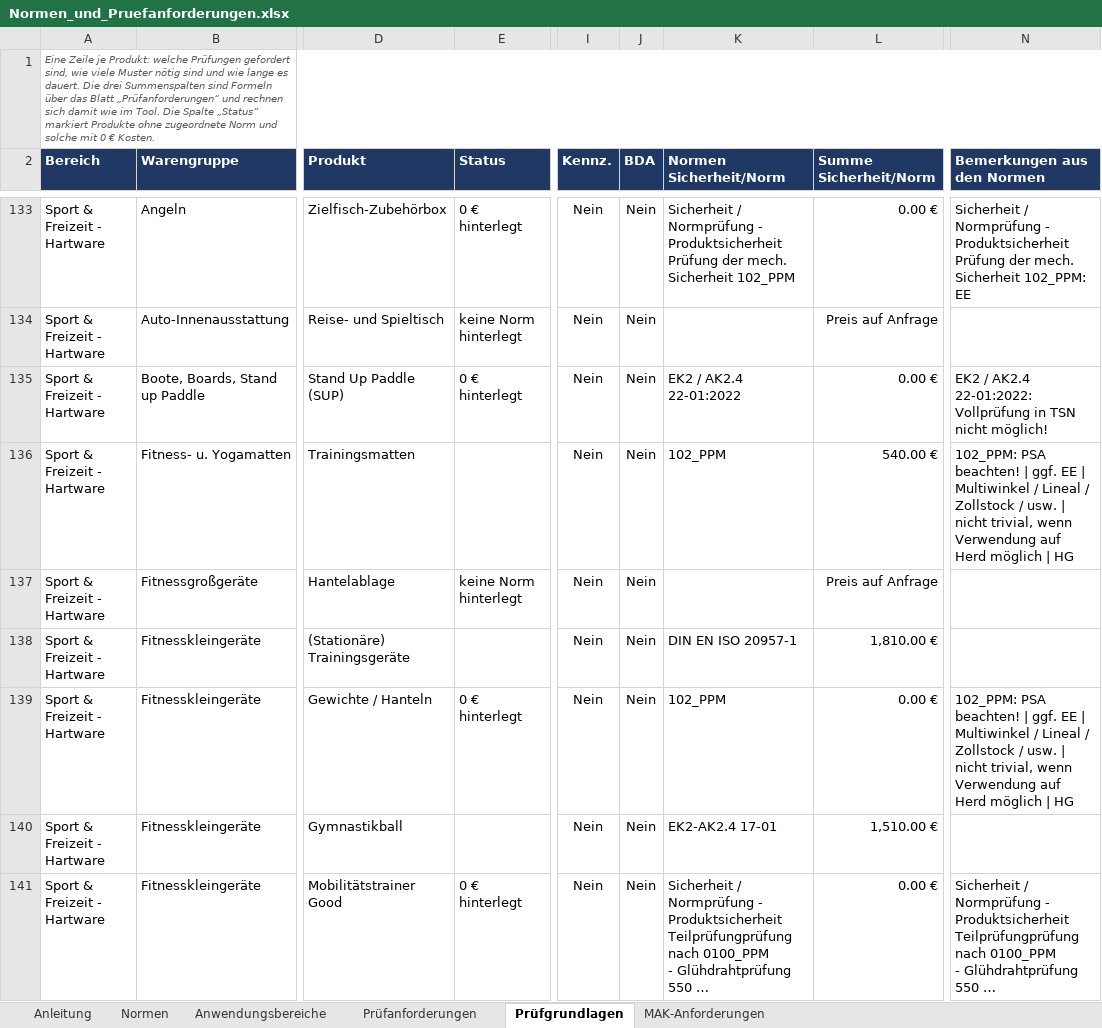
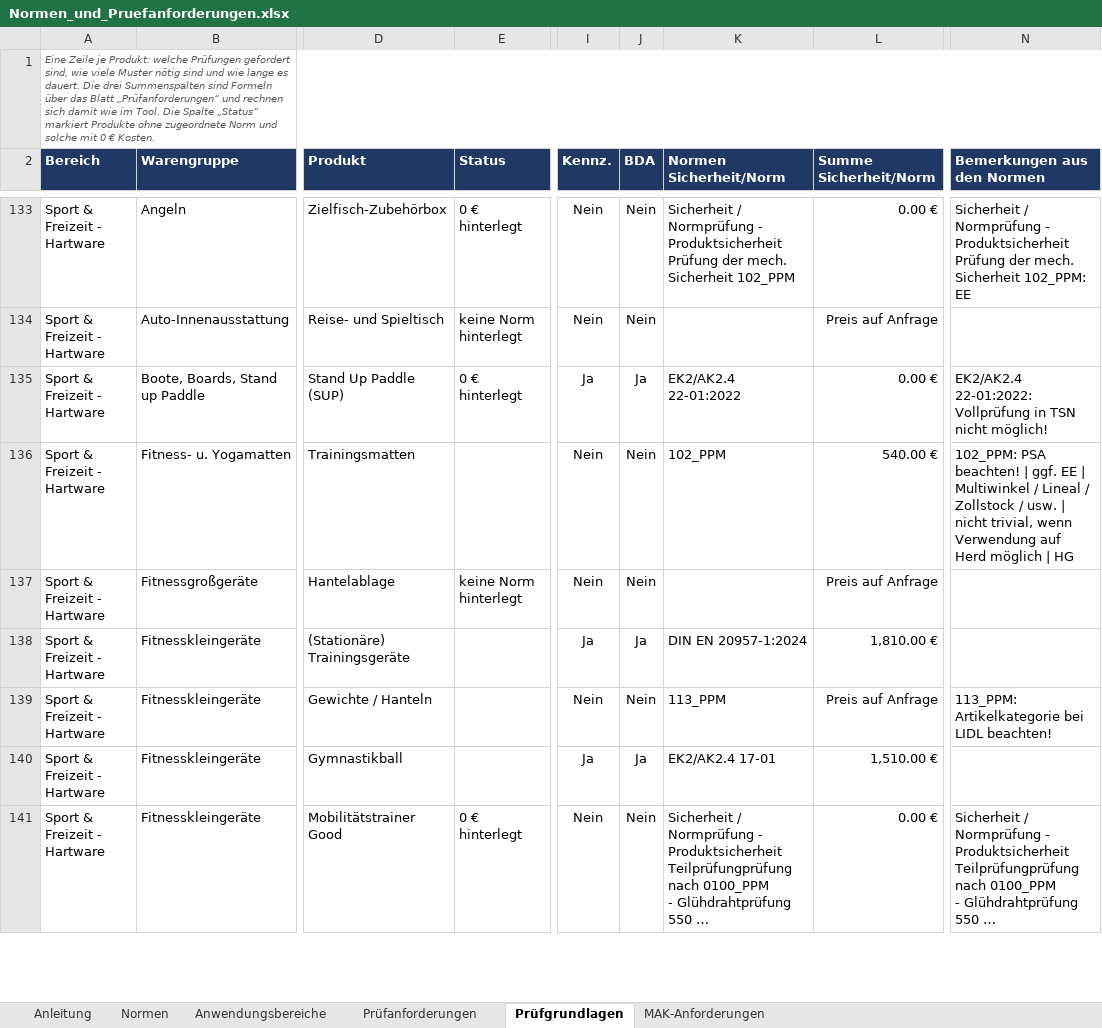
Before and after one commit to sebpio91-maker/SGS, an Excel workbook: KV-Monitoring-Offline/Normen_und_Pruefanforderungen.xlsx, sheet Prüfgrundlagen, drawn as a sheet; only a part is shown, gaps mark what is left out; long unchanged cells end in …; values as stored, in another font and other column widths than the file's, no borders; charts and pictures and conditional formats not drawn; the diff covers the shown part only; the diff names each change by its address in the sheet, - before the commit and + after, or states it on an @@ line.

```diff
--- a/KV-Monitoring-Offline/Normen_und_Pruefanforderungen.xlsx (sheet Prüfgrundlagen)
+++ b/KV-Monitoring-Offline/Normen_und_Pruefanforderungen.xlsx (sheet Prüfgrundlagen)
-I135 (Kennz.): Nein
+I135 (Kennz.): Ja
-J135 (BDA): Nein
+J135 (BDA): Ja
-K135 (Normen Sicherheit/Norm): EK2 / AK2.4 22-01:2022
+K135 (Normen Sicherheit/Norm): EK2/AK2.4 22-01:2022
-N135 (Bemerkungen aus den Normen): EK2 / AK2.4 22-01:2022: Vollprüfung…
+N135 (Bemerkungen aus den Normen): EK2/AK2.4 22-01:2022: Vollprüfung…
-I138 (Kennz.): Nein
+I138 (Kennz.): Ja
-J138 (BDA): Nein
+J138 (BDA): Ja
-K138 (Normen Sicherheit/Norm): DIN EN ISO 20957-1
+K138 (Normen Sicherheit/Norm): DIN EN 20957-1:2024
-E139 (Status): 0 € hinterlegt
+E139 (Status): (empty)
-K139 (Normen Sicherheit/Norm): 102_PPM
+K139 (Normen Sicherheit/Norm): 113_PPM
-L139 (Summe Sicherheit/Norm): 0.00 €
+L139 (Summe Sicherheit/Norm): Preis auf Anfrage
-N139 (Bemerkungen aus den Normen): 102_PPM: PSA beachten! | ggf. EE | Multiwinkel / Lineal / Zollstock / usw. | nicht trivial, wenn Verwendung auf Herd möglich | HG
+N139 (Bemerkungen aus den Normen): 113_PPM: Artikelkategorie bei LIDL beachten!
-I140 (Kennz.): Nein
+I140 (Kennz.): Ja
-J140 (BDA): Nein
+J140 (BDA): Ja
-K140 (Normen Sicherheit/Norm): EK2-AK2.4 17-01
+K140 (Normen Sicherheit/Norm): EK2/AK2.4 17-01
```
Also changed, not shown: 2 added rows and 125 edited cells elsewhere in this sheet, sheet Normen, sheet Prüfanforderungen, sheet Anwendungsbereiche, sheet MAK-Anforderungen, sheet Anleitung, formulas that keep their value, hidden cells, 2 other files.
